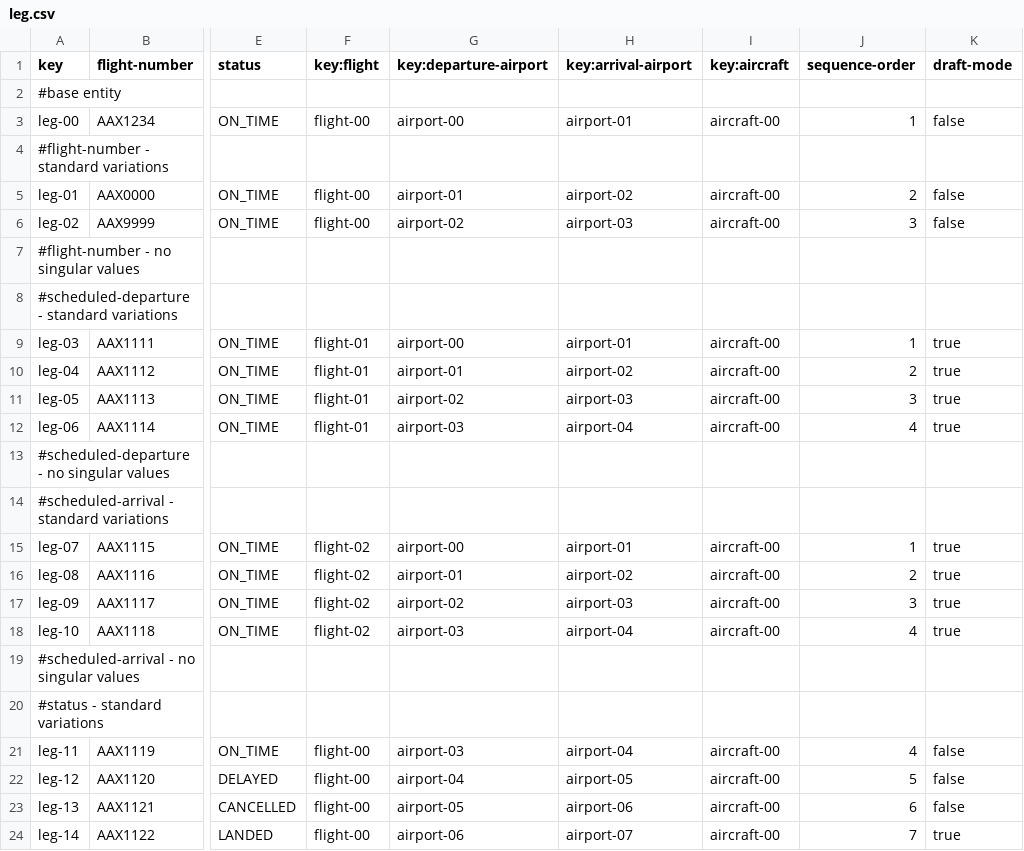
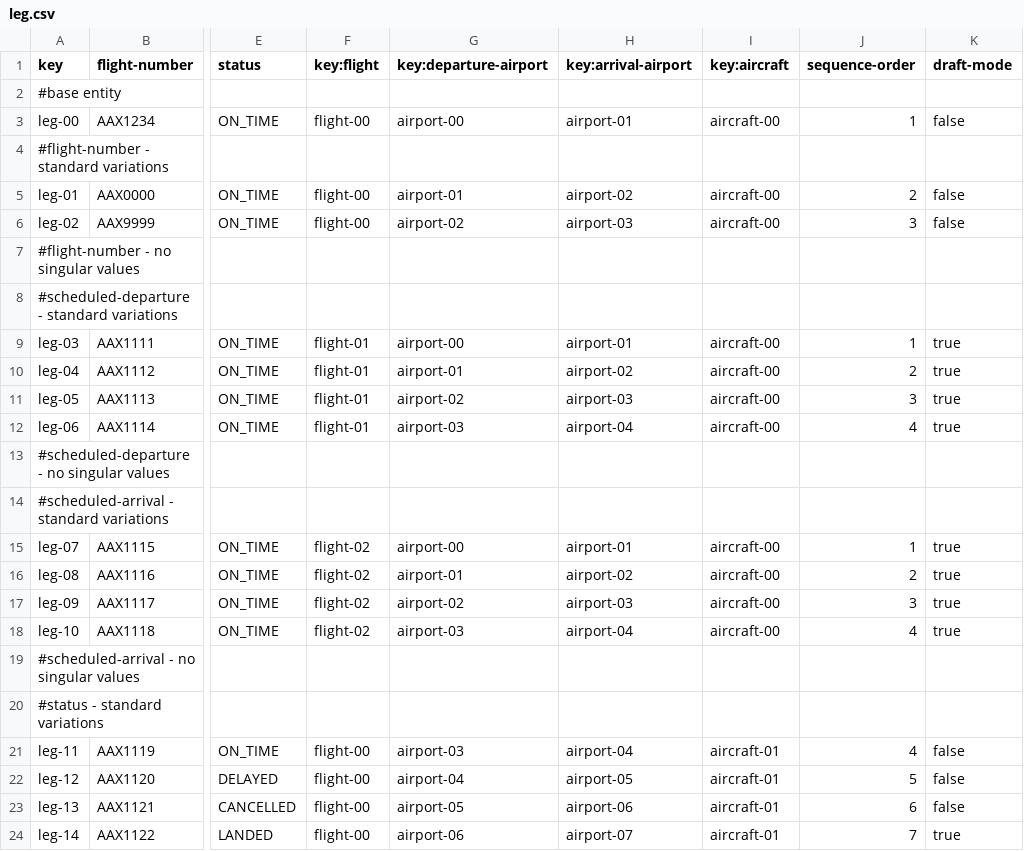
Before and after one commit to pabniecor/Acme-ANS-C3, a CSV file: src/main/resources/WEB-INF/data/sample/leg.csv, drawn as a sheet; only a part is shown, gaps mark what is left out; the diff names each change by its address in the sheet, - before the commit and + after, or states it on an @@ line.

```diff
--- a/src/main/resources/WEB-INF/data/sample/leg.csv
+++ b/src/main/resources/WEB-INF/data/sample/leg.csv
-I21:I24 (key:aircraft): aircraft-00
+I21:I24 (key:aircraft): aircraft-01
```
Also changed, not shown: src/main/resources/WEB-INF/data/sample/flight.csv, 24 other files.
